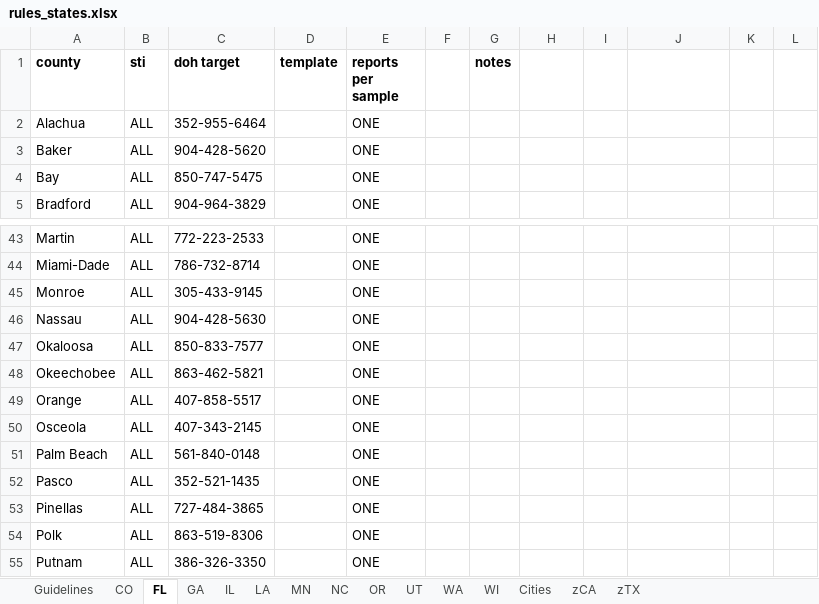
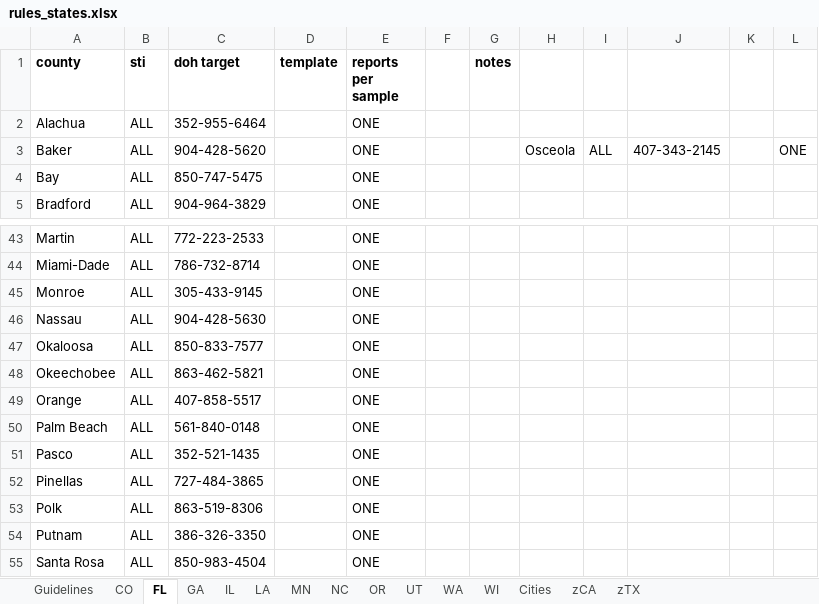
Before and after one commit to jjohnson14-sys/sti-rules, an Excel workbook: rules/rules_states.xlsx, sheet FL, drawn as a sheet; only a part is shown, gaps mark what is left out; the shorter side is filled out with more unchanged rows; values as stored, in another font and other column widths than the file's, no borders; the diff names each change by its address in the sheet, - before the commit and + after, or states it on an @@ line.

Commit message:
Taking Osceola County out of Florida List

```diff
--- a/rules/rules_states.xlsx (sheet FL)
+++ b/rules/rules_states.xlsx (sheet FL)
-H3: (empty)
+H3: Osceola
-I3: (empty)
+I3: ALL
-J3: (empty)
+J3: 407-343-2145
-L3: (empty)
+L3: ONE
-row 50: Osceola | ALL | 407-343-2145 |  | ONE
```
